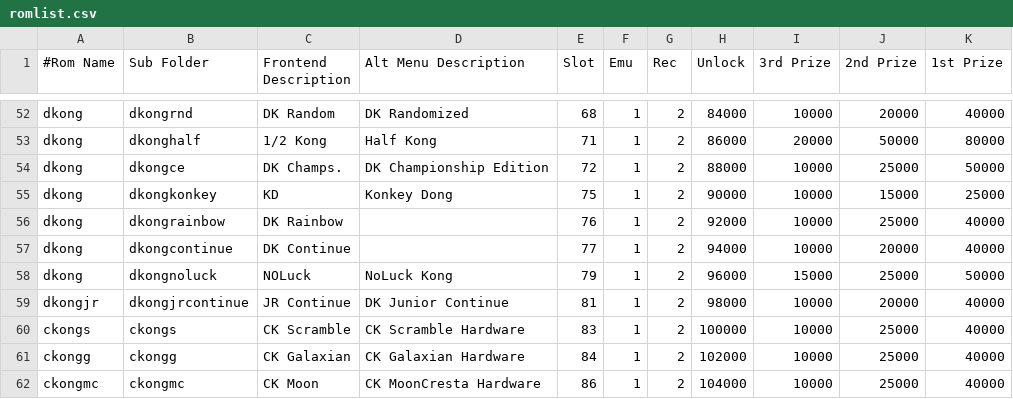
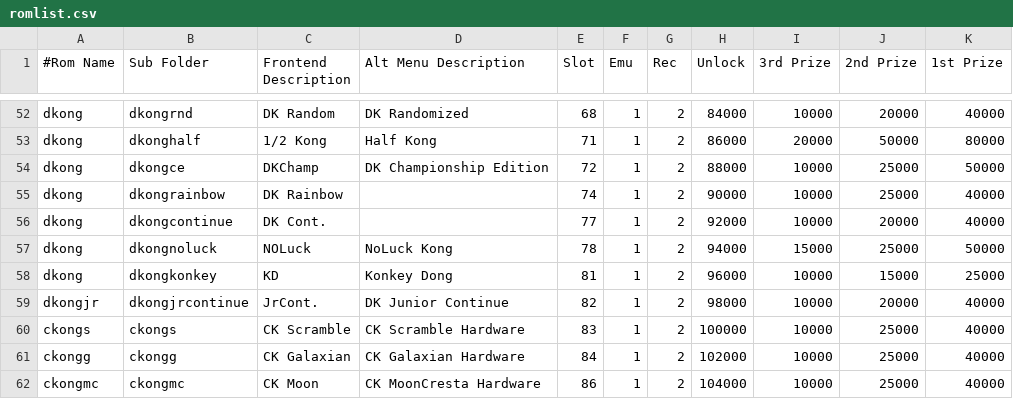
Before and after one commit to 10yard/dkafe, a CSV file: romlist.csv, drawn as a sheet; only a part is shown, gaps mark what is left out.

```diff
--- a/romlist.csv
+++ b/romlist.csv
@@ -53,8 +53,8 @@ dkong,dkongrnd,DK Random,DK Randomized,68,1,2,84000,10000,20000,40000
 dkong,dkonghalf,1/2 Kong,Half Kong,71,1,2,86000,20000,50000,80000
-dkong,dkongce,DK Champs.,DK Championship Edition,72,1,2,88000,10000,25000,50000
-dkong,dkongkonkey,KD,Konkey Dong,75,1,2,90000,10000,15000,25000
-dkong,dkongrainbow,DK Rainbow,,76,1,2,92000,10000,25000,40000
-dkong,dkongcontinue,DK Continue,,77,1,2,94000,10000,20000,40000
-dkong,dkongnoluck,NOLuck,NoLuck Kong,79,1,2,96000,15000,25000,50000
-dkongjr,dkongjrcontinue,JR Continue,DK Junior Continue,81,1,2,98000,10000,20000,40000
+dkong,dkongce,DKChamp,DK Championship Edition,72,1,2,88000,10000,25000,50000
+dkong,dkongrainbow,DK Rainbow,,74,1,2,90000,10000,25000,40000
+dkong,dkongcontinue,DK Cont.,,77,1,2,92000,10000,20000,40000
+dkong,dkongnoluck,NOLuck,NoLuck Kong,78,1,2,94000,15000,25000,50000
+dkong,dkongkonkey,KD,Konkey Dong,81,1,2,96000,10000,15000,25000
+dkongjr,dkongjrcontinue,JrCont.,DK Junior Continue,82,1,2,98000,10000,20000,40000
 ckongs,ckongs,CK Scramble,CK Scramble Hardware,83,1,2,100000,10000,25000,40000
```
Also changed, not shown: 5 other files.
